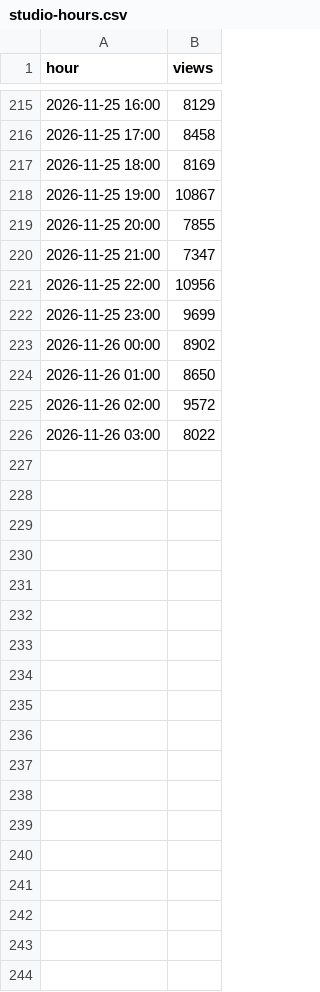
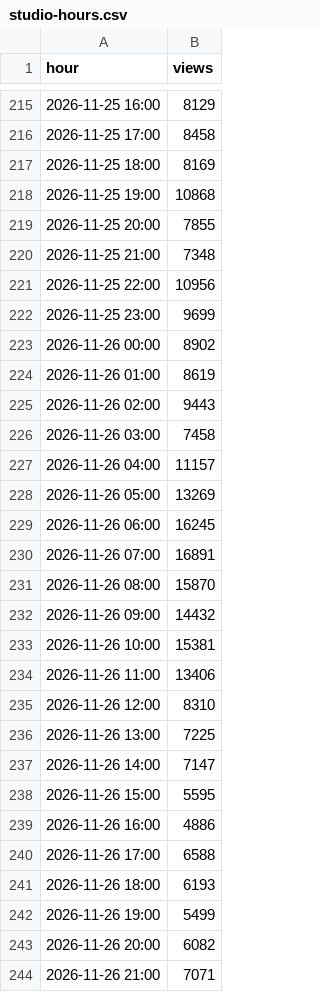
Before and after one commit to BChen000/ytracker, a CSV file: studio/funhouse67/studio-hours.csv, drawn as a sheet; only a part is shown, gaps mark what is left out; the diff covers the shown part only.

```diff
--- a/studio/funhouse67/studio-hours.csv
+++ b/studio/funhouse67/studio-hours.csv
@@ -217,5 +217,5 @@ hour,views
 2026-11-25 18:00,8169
-2026-11-25 19:00,10867
+2026-11-25 19:00,10868
 2026-11-25 20:00,7855
-2026-11-25 21:00,7347
+2026-11-25 21:00,7348
 2026-11-25 22:00,10956
@@ -223,4 +223,22 @@ hour,views
 2026-11-26 00:00,8902
-2026-11-26 01:00,8650
-2026-11-26 02:00,9572
-2026-11-26 03:00,8022
+2026-11-26 01:00,8619
+2026-11-26 02:00,9443
+2026-11-26 03:00,7458
+2026-11-26 04:00,11157
+2026-11-26 05:00,13269
+2026-11-26 06:00,16245
+2026-11-26 07:00,16891
+2026-11-26 08:00,15870
+2026-11-26 09:00,14432
+2026-11-26 10:00,15381
+2026-11-26 11:00,13406
+2026-11-26 12:00,8310
+2026-11-26 13:00,7225
+2026-11-26 14:00,7147
+2026-11-26 15:00,5595
+2026-11-26 16:00,4886
+2026-11-26 17:00,6588
+2026-11-26 18:00,6193
+2026-11-26 19:00,5499
+2026-11-26 20:00,6082
+2026-11-26 21:00,7071
```
Also changed, not shown: 4 added rows and 2 edited cells elsewhere in this file.
